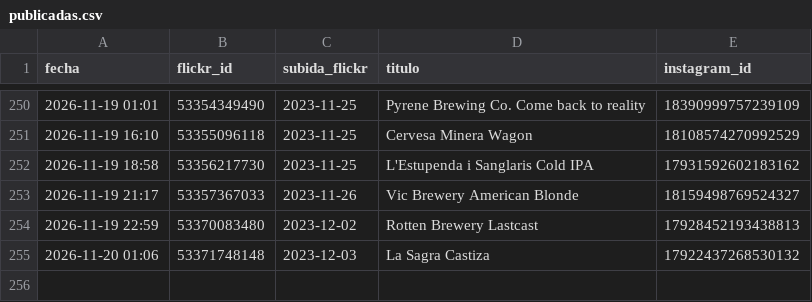
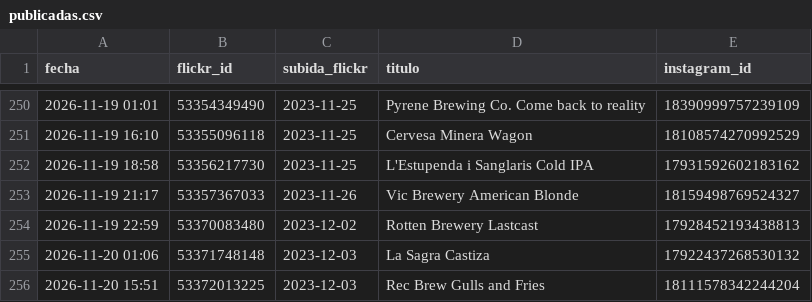
Before and after one commit to milbeerista-oss/milbeerista-en, a CSV file: publicadas.csv, drawn as a sheet; only a part is shown, gaps mark what is left out.

Commit message:
Publicada: Rec Brew Gulls and Fries

```diff
--- a/publicadas.csv
+++ b/publicadas.csv
@@ -255 +255,2 @@ fecha,flickr_id,subida_flickr,titulo,instagram_id
 2026-11-20 01:06,53371748148,2023-12-03,La Sagra Castiza,17922437268530132
+2026-11-20 15:51,53372013225,2023-12-03,Rec Brew Gulls and Fries,18111578342244204
```
Also changed, not shown: 2 other files.
